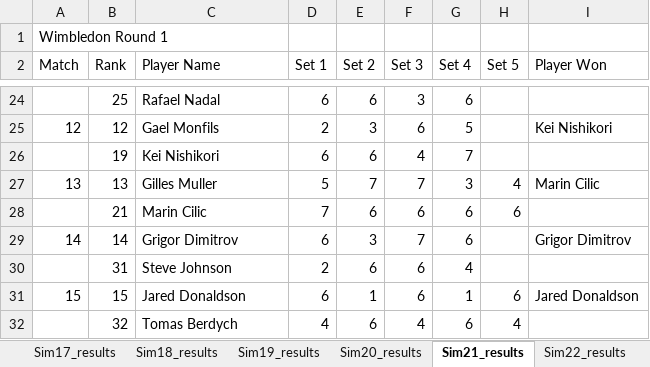
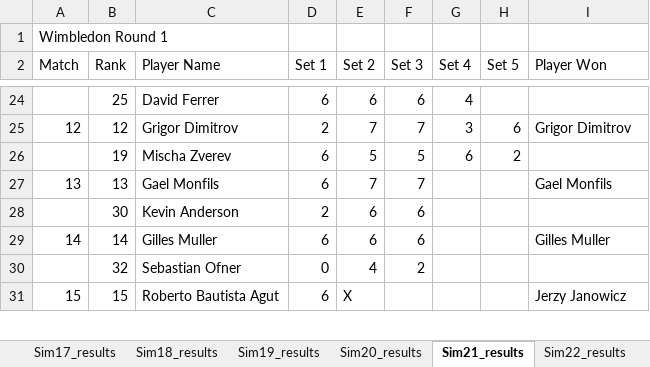
Before and after one commit to sriksrik7/SYS-611, an Excel workbook: Final Project/TennisModel/Wimbledon_Model_Results_2017.xlsx, sheet Sim21_results, drawn as a sheet; only a part is shown, gaps mark what is left out; values as stored, in another font and other column widths than the file's, no borders; removed rows and columns are numbered as before the commit, all else as after; the diff covers the shown part only; the diff names each change by its address in the sheet, - before the commit and + after, or states it on an @@ line.

```diff
--- a/Final Project/TennisModel/Wimbledon_Model_Results_2017.xlsx (sheet Sim21_results)
+++ b/Final Project/TennisModel/Wimbledon_Model_Results_2017.xlsx (sheet Sim21_results)
-C24 (Player Name): Rafael Nadal
+C24 (Player Name): David Ferrer
-F24 (Set 3): 3
+F24 (Set 3): 6
-G24 (Set 4): 6
+G24 (Set 4): 4
-C25 (Player Name): Gael Monfils
+C25 (Player Name): Grigor Dimitrov
-E25 (Set 2): 3
+E25 (Set 2): 7
-F25 (Set 3): 6
+F25 (Set 3): 7
-G25 (Set 4): 5
+G25 (Set 4): 3
-H25 (Set 5): (empty)
+H25 (Set 5): 6
-I25 (Player Won): Kei Nishikori
+I25 (Player Won): Grigor Dimitrov
-row 26:  | 19 | Kei Nishikori | 6 | 6 | 4 | 7
+row 26:  | 19 | Mischa Zverev | 6 | 5 | 5 | 6 | 2
-C27 (Player Name): Gilles Muller
+C27 (Player Name): Gael Monfils
-D27 (Set 1): 5
+D27 (Set 1): 6
-G27 (Set 4): 3
+G27 (Set 4): (empty)
-H27 (Set 5): 4
+H27 (Set 5): (empty)
-I27 (Player Won): Marin Cilic
+I27 (Player Won): Gael Monfils
-row 28:  | 21 | Marin Cilic | 7 | 6 | 6 | 6 | 6
+row 28:  | 30 | Kevin Anderson | 2 | 6 | 6
-C29 (Player Name): Grigor Dimitrov
+C29 (Player Name): Gilles Muller
-E29 (Set 2): 3
+E29 (Set 2): 6
-F29 (Set 3): 7
+F29 (Set 3): 6
-G29 (Set 4): 6
+G29 (Set 4): (empty)
-I29 (Player Won): Grigor Dimitrov
+I29 (Player Won): Gilles Muller
-row 30:  | 31 | Steve Johnson | 2 | 6 | 6 | 4
+row 30:  | 32 | Sebastian Ofner | 0 | 4 | 2
-C31 (Player Name): Jared Donaldson
+C31 (Player Name): Roberto Bautista Agut
-E31 (Set 2): 1
+E31 (Set 2): X
-F31 (Set 3): 6
+F31 (Set 3): (empty)
-G31 (Set 4): 1
+G31 (Set 4): (empty)
-H31 (Set 5): 6
+H31 (Set 5): (empty)
-I31 (Player Won): Jared Donaldson
+I31 (Player Won): Jerzy Janowicz
-row 32:  | 32 | Tomas Berdych | 4 | 6 | 4 | 6 | 4
```
Also changed, not shown: 41 added rows, 40 removed rows and 70 edited cells elsewhere in this sheet, sheet Sim20_results, sheet Sim18_results, sheet Sim8_results, sheet Sim29_results, sheet Sim30_results, sheet Sim15_results, 24 more sheets, Final Project/TennisModel/Wimbledon_Model_Results_2018.xlsx, Final Project/TennisModel/Wimbledon_Model_Results_2019.xlsx, 2 other files.
